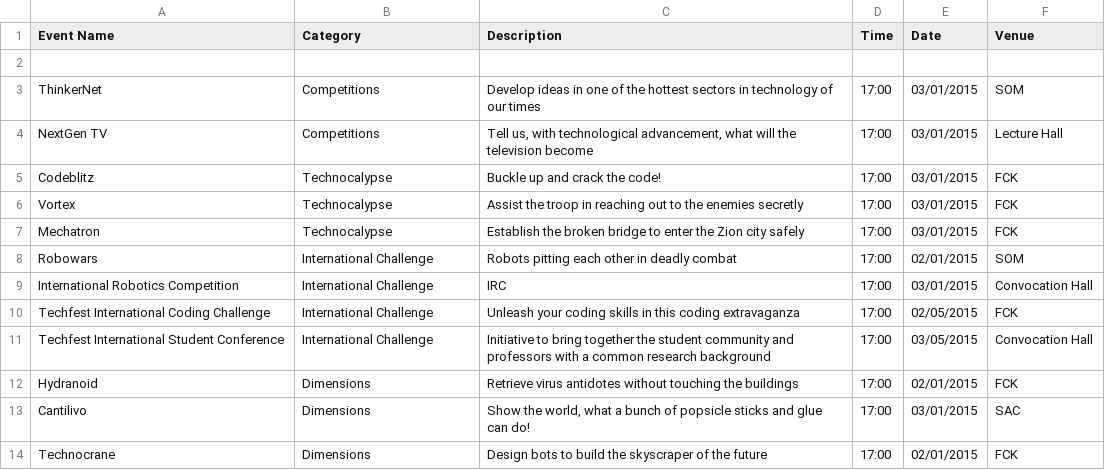
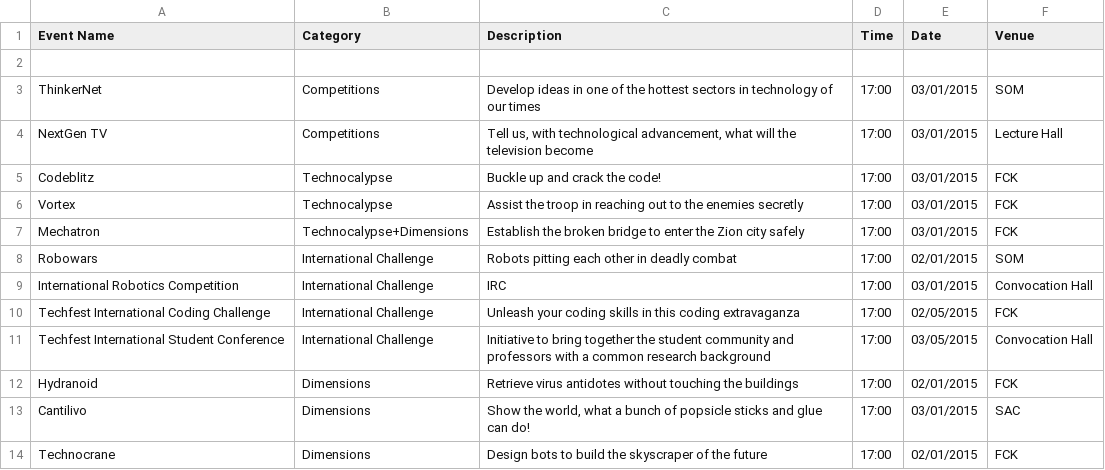
Before and after one commit to meetps/TechFest2k15, a CSV file: app/src/main/assets/events.csv, drawn as a sheet.

Commit message:
An event can be part of two or more lists
Category field can have more than one list references separted
using '+'
eg. Cat1+Cat2+Cat3

```diff
--- a/app/src/main/assets/events.csv
+++ b/app/src/main/assets/events.csv
@@ -6,3 +6,3 @@ Codeblitz;Technocalypse;Buckle up and crack the code!;17:00;03/01/2015;FCK
 Vortex;Technocalypse;Assist the troop in reaching out to the enemies secretly;17:00;03/01/2015;FCK
-Mechatron;Technocalypse;Establish the broken bridge to enter the Zion city safely;17:00;03/01/2015;FCK
+Mechatron;Technocalypse+Dimensions;Establish the broken bridge to enter the Zion city safely;17:00;03/01/2015;FCK
 Robowars;International Challenge;Robots pitting each other in deadly combat;17:00;02/01/2015;SOM
```
Also changed, not shown: 1 other file.
